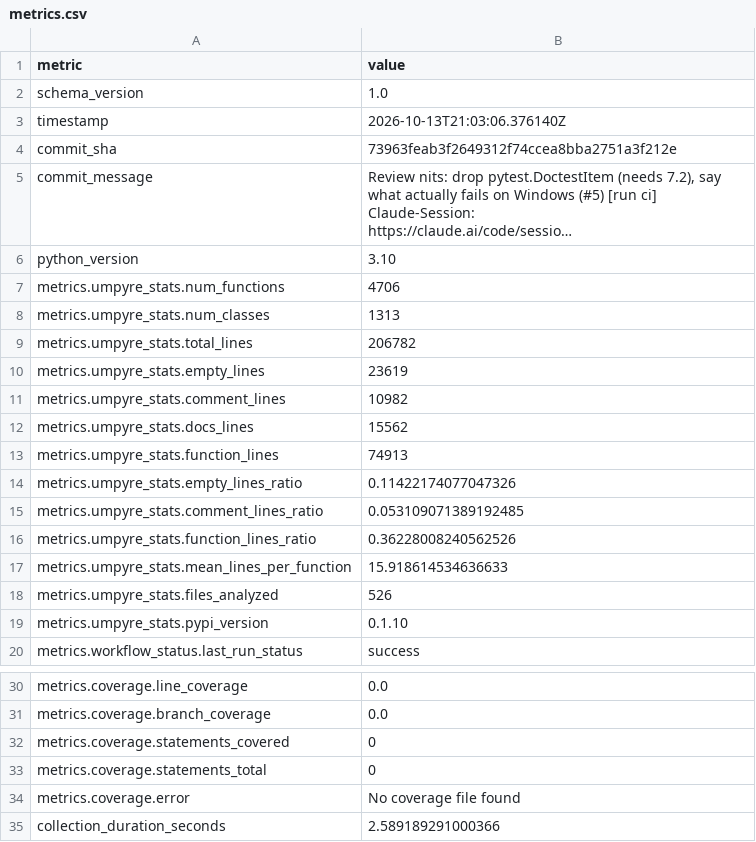
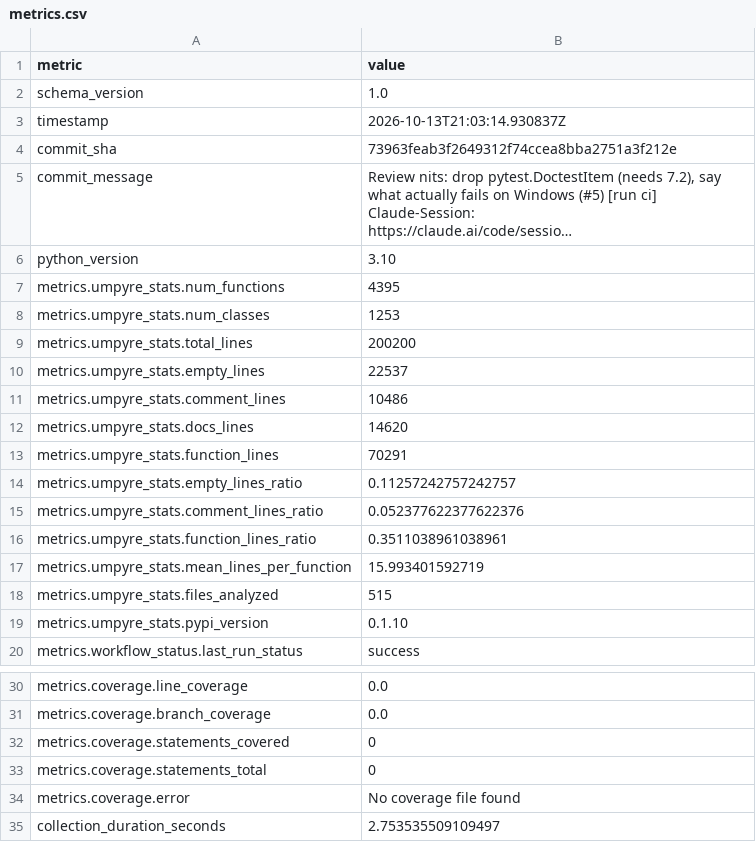
Before and after one commit to thorwhalen/ps, a CSV file: metrics.csv, drawn as a sheet; only a part is shown, gaps mark what is left out; long unchanged cells end in …; the diff names each change by its address in the sheet, - before the commit and + after, or states it on an @@ line.

Commit message:
Update metrics for 73963fe

```diff
--- a/metrics.csv
+++ b/metrics.csv
-B3 (value): 2026-10-13T21:03:06.376140Z
+B3 (value): 2026-10-13T21:03:14.930837Z
-B7 (value): 4706
+B7 (value): 4395
-B8 (value): 1313
+B8 (value): 1253
-B9 (value): 206782
+B9 (value): 200200
-B10 (value): 23619
+B10 (value): 22537
-B11 (value): 10982
+B11 (value): 10486
-B12 (value): 15562
+B12 (value): 14620
-B13 (value): 74913
+B13 (value): 70291
-B14 (value): 0.11422174077047326
+B14 (value): 0.11257242757242757
-B15 (value): 0.053109071389192485
+B15 (value): 0.052377622377622376
-B16 (value): 0.36228008240562526
+B16 (value): 0.3511038961038961
-B17 (value): 15.918614534636633
+B17 (value): 15.993401592719
-B18 (value): 526
+B18 (value): 515
-B35 (value): 2.589189291000366
+B35 (value): 2.753535509109497
```
Also changed, not shown: 2 other files.
